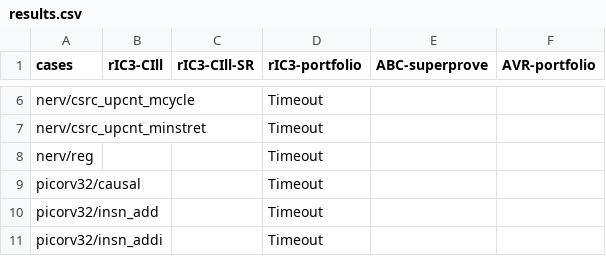
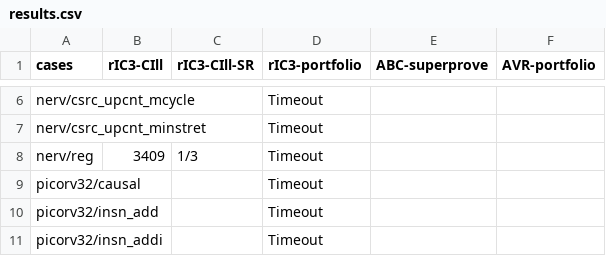
Before and after one commit to gipsyh/cill-exp, a CSV file: results.csv, drawn as a sheet; only a part is shown, gaps mark what is left out.

```diff
--- a/results.csv
+++ b/results.csv
@@ -7,3 +7,3 @@ nerv/csrc_upcnt_mcycle,,,Timeout,,
 nerv/csrc_upcnt_minstret,,,Timeout,,
-nerv/reg,,,Timeout,,
+nerv/reg,3409,1/3,Timeout,,
 picorv32/causal,,,Timeout,,
```
Also changed, not shown: 1 other file.
